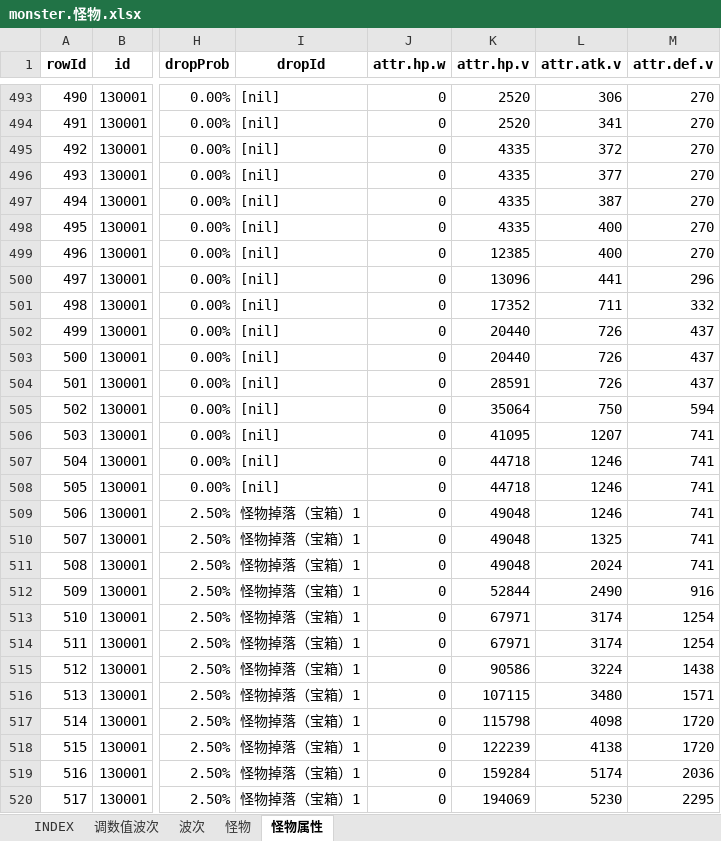
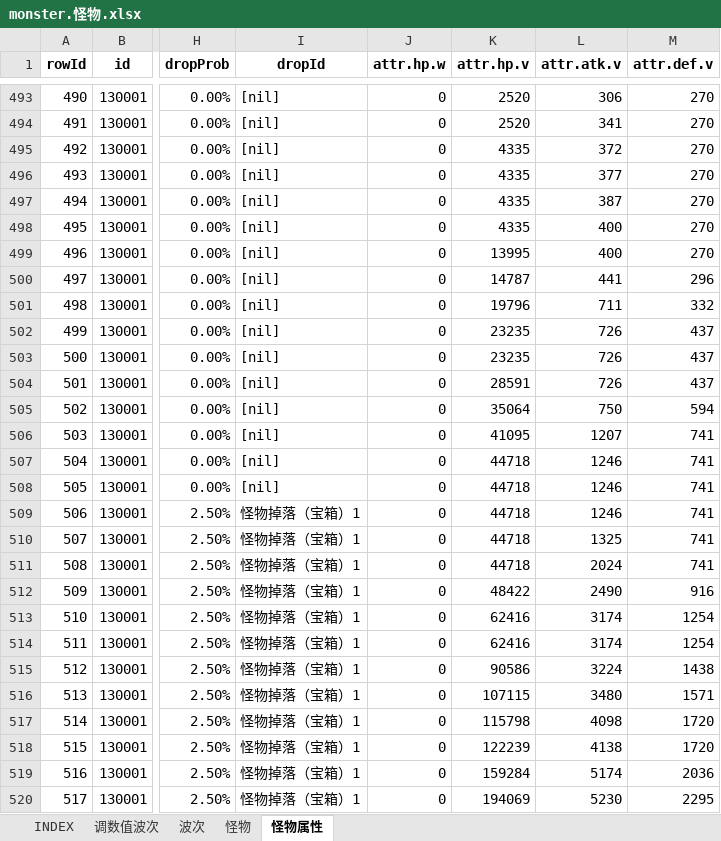
Before and after one commit to hataksumo/UIDesigner, an Excel workbook: Excel/monster.怪物.xlsx, sheet 怪物属性, drawn as a sheet; only a part is shown, gaps mark what is left out; values as stored, in another font and other column widths than the file's, no borders; the diff names each change by its address in the sheet, - before the commit and + after, or states it on an @@ line.

```diff
--- a/Excel/monster.怪物.xlsx (sheet 怪物属性)
+++ b/Excel/monster.怪物.xlsx (sheet 怪物属性)
-K499 (attr.hp.v): 12385
+K499 (attr.hp.v): 13995
-K500 (attr.hp.v): 13096
+K500 (attr.hp.v): 14787
-K501 (attr.hp.v): 17352
+K501 (attr.hp.v): 19796
-K502:K503 (attr.hp.v): 20440
+K502:K503 (attr.hp.v): 23235
-K509:K511 (attr.hp.v): 49048
+K509:K511 (attr.hp.v): 44718
-K512 (attr.hp.v): 52844
+K512 (attr.hp.v): 48422
-K513:K514 (attr.hp.v): 67971
+K513:K514 (attr.hp.v): 62416
```
Also changed, not shown: Excel/achv.成就.xlsx, Excel/commodity.商品.xlsx, 2 other files.
